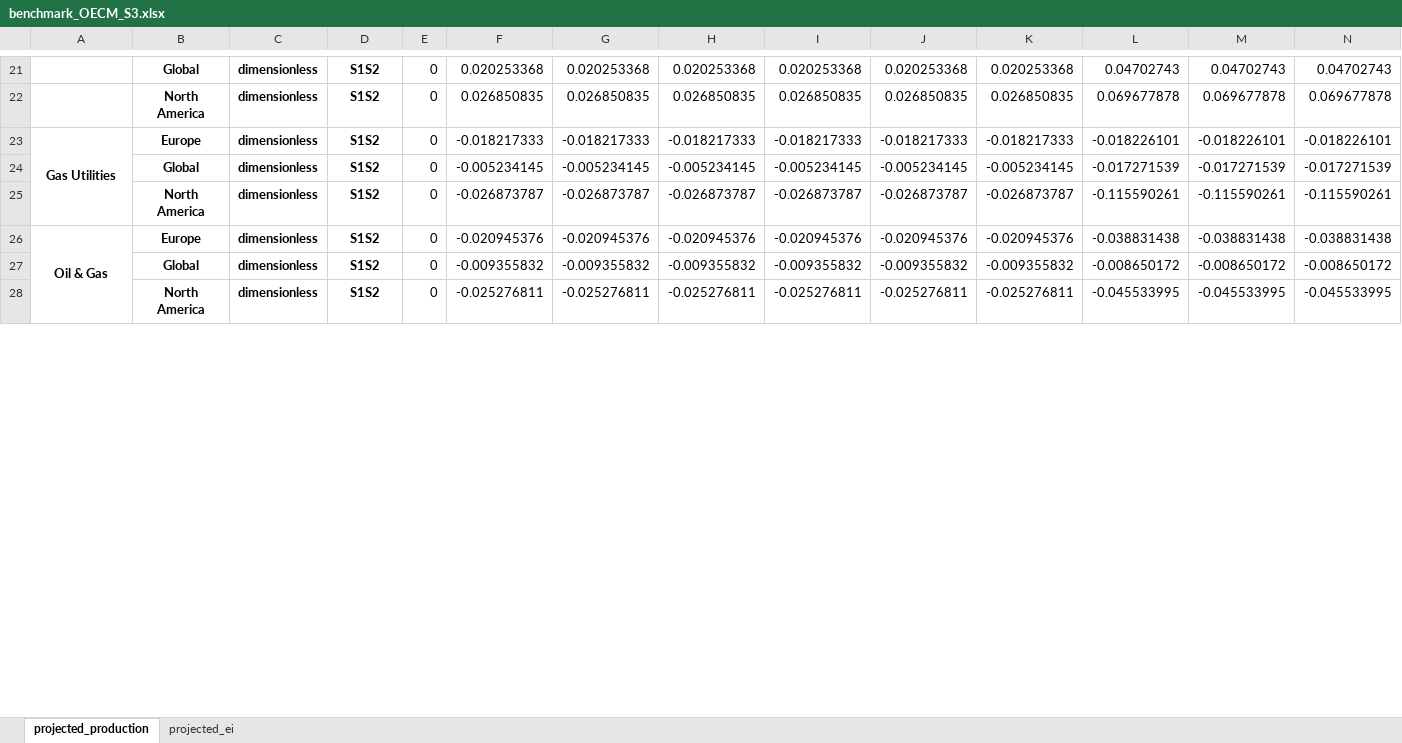
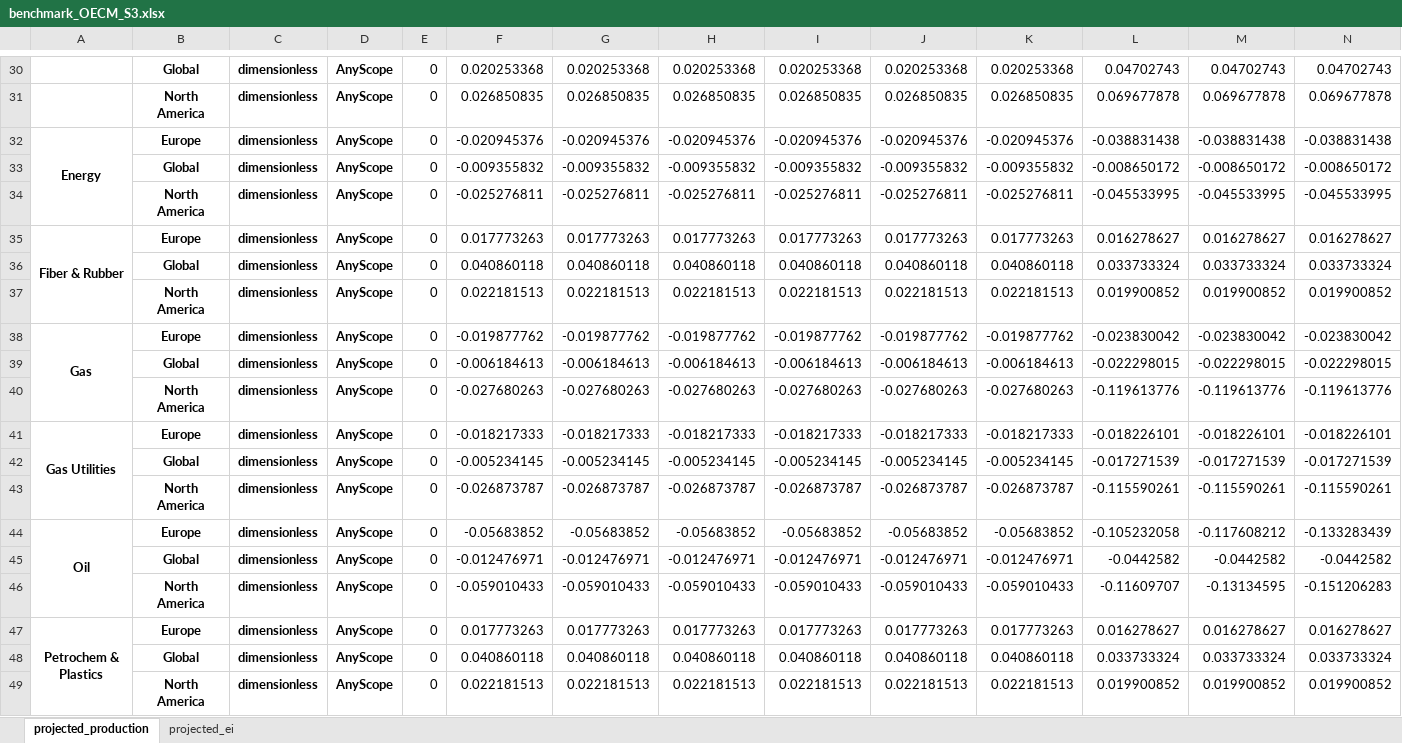
Before and after one commit to os-climate/itr-data-pipeline, an Excel workbook: notebooks/benchmark_OECM_S3.xlsx, sheet projected_production, drawn as a sheet; only a part is shown, gaps mark what is left out; values as stored, in another font and other column widths than the file's, no borders; removed rows and columns are numbered as before the commit, all else as after; rows hold the shown columns only; the diff covers the shown part only; the diff names each change by its address in the sheet, - before the commit and + after, or states it on an @@ line.

Commit message:
Add 8 sectors * 3 regions
Change name of "Oil & Gas" sector to "Energy" and add Coal, Oil, and Gas as 3 sub-sectors.  Also add 5 sub-sectors to Chemicals.

Signed-off-by: Michael Tiemann <72577720+MichaelTiemannOSC@users.noreply.github.com>

```diff
--- a/notebooks/benchmark_OECM_S3.xlsx (sheet projected_production)
+++ b/notebooks/benchmark_OECM_S3.xlsx (sheet projected_production)
-D30:D31: S1S2
+D30:D31: AnyScope
+row 32: Energy | Europe | dimensionless | AnyScope | 0 | -0.020945376 | -0.020945376 | -0.020945376 | -0.020945376 | -0.020945376 | -0.020945376 | -0.038831438 | -0.038831438 | -0.038831438
+row 33:  | Global | dimensionless | AnyScope | 0 | -0.009355832 | -0.009355832 | -0.009355832 | -0.009355832 | -0.009355832 | -0.009355832 | -0.008650172 | -0.008650172 | -0.008650172
+row 34:  | North America | dimensionless | AnyScope | 0 | -0.025276811 | -0.025276811 | -0.025276811 | -0.025276811 | -0.025276811 | -0.025276811 | -0.045533995 | -0.045533995 | -0.045533995
+row 35: Fiber & Rubber | Europe | dimensionless | AnyScope | 0 | 0.017773263 | 0.017773263 | 0.017773263 | 0.017773263 | 0.017773263 | 0.017773263 | 0.016278627 | 0.016278627 | 0.016278627
+row 36:  | Global | dimensionless | AnyScope | 0 | 0.040860118 | 0.040860118 | 0.040860118 | 0.040860118 | 0.040860118 | 0.040860118 | 0.033733324 | 0.033733324 | 0.033733324
+row 37:  | North America | dimensionless | AnyScope | 0 | 0.022181513 | 0.022181513 | 0.022181513 | 0.022181513 | 0.022181513 | 0.022181513 | 0.019900852 | 0.019900852 | 0.019900852
+row 38: Gas | Europe | dimensionless | AnyScope | 0 | -0.019877762 | -0.019877762 | -0.019877762 | -0.019877762 | -0.019877762 | -0.019877762 | -0.023830042 | -0.023830042 | -0.023830042
+row 39:  | Global | dimensionless | AnyScope | 0 | -0.006184613 | -0.006184613 | -0.006184613 | -0.006184613 | -0.006184613 | -0.006184613 | -0.022298015 | -0.022298015 | -0.022298015
+row 40:  | North America | dimensionless | AnyScope | 0 | -0.027680263 | -0.027680263 | -0.027680263 | -0.027680263 | -0.027680263 | -0.027680263 | -0.119613776 | -0.119613776 | -0.119613776
-D41:D43: S1S2
+D41:D43: AnyScope
-row 26: Oil & Gas | Europe | dimensionless | S1S2 | 0 | -0.020945376 | -0.020945376 | -0.020945376 | -0.020945376 | -0.020945376 | -0.020945376 | -0.038831438 | -0.038831438 | -0.038831438
-row 27:  | Global | dimensionless | S1S2 | 0 | -0.009355832 | -0.009355832 | -0.009355832 | -0.009355832 | -0.009355832 | -0.009355832 | -0.008650172 | -0.008650172 | -0.008650172
-row 28:  | North America | dimensionless | S1S2 | 0 | -0.025276811 | -0.025276811 | -0.025276811 | -0.025276811 | -0.025276811 | -0.025276811 | -0.045533995 | -0.045533995 | -0.045533995
+row 44: Oil | Europe | dimensionless | AnyScope | 0 | -0.05683852 | -0.05683852 | -0.05683852 | -0.05683852 | -0.05683852 | -0.05683852 | -0.105232058 | -0.117608212 | -0.133283439
+row 45:  | Global | dimensionless | AnyScope | 0 | -0.012476971 | -0.012476971 | -0.012476971 | -0.012476971 | -0.012476971 | -0.012476971 | -0.0442582 | -0.0442582 | -0.0442582
+row 46:  | North America | dimensionless | AnyScope | 0 | -0.059010433 | -0.059010433 | -0.059010433 | -0.059010433 | -0.059010433 | -0.059010433 | -0.11609707 | -0.13134595 | -0.151206283
+row 47: Petrochem & Plastics | Europe | dimensionless | AnyScope | 0 | 0.017773263 | 0.017773263 | 0.017773263 | 0.017773263 | 0.017773263 | 0.017773263 | 0.016278627 | 0.016278627 | 0.016278627
+row 48:  | Global | dimensionless | AnyScope | 0 | 0.040860118 | 0.040860118 | 0.040860118 | 0.040860118 | 0.040860118 | 0.040860118 | 0.033733324 | 0.033733324 | 0.033733324
+row 49:  | North America | dimensionless | AnyScope | 0 | 0.022181513 | 0.022181513 | 0.022181513 | 0.022181513 | 0.022181513 | 0.022181513 | 0.019900852 | 0.019900852 | 0.019900852
```
Also changed, not shown: 12 added rows and 34 edited cells elsewhere in this sheet, sheet projected_ei, notebooks/benchmark_OECM_PC.xlsx, 5 other files.
